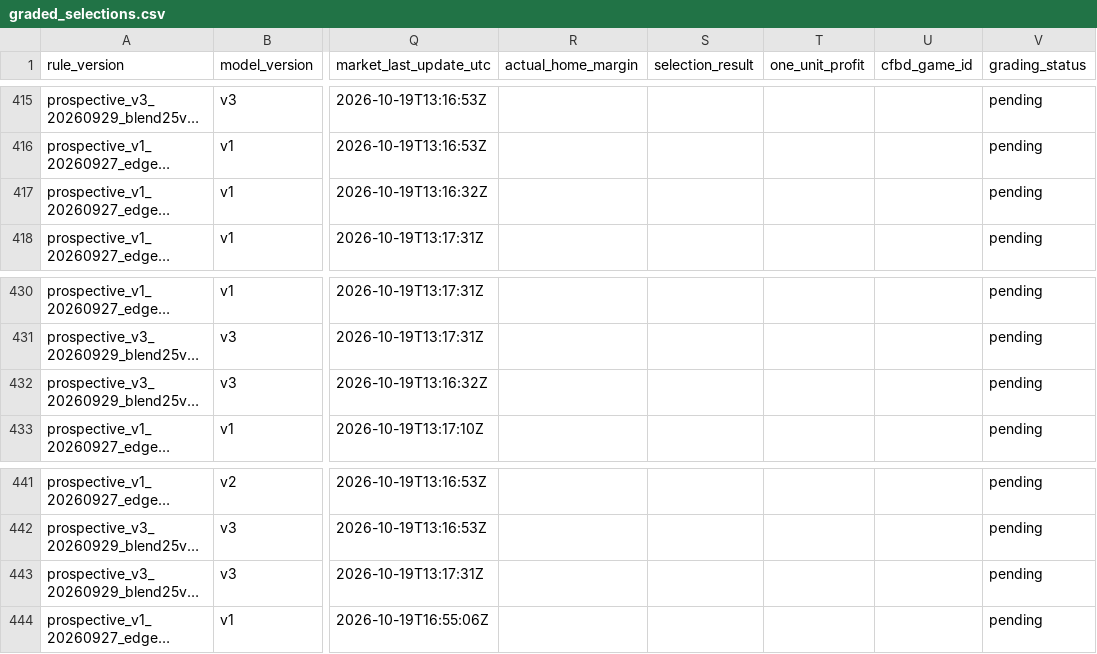
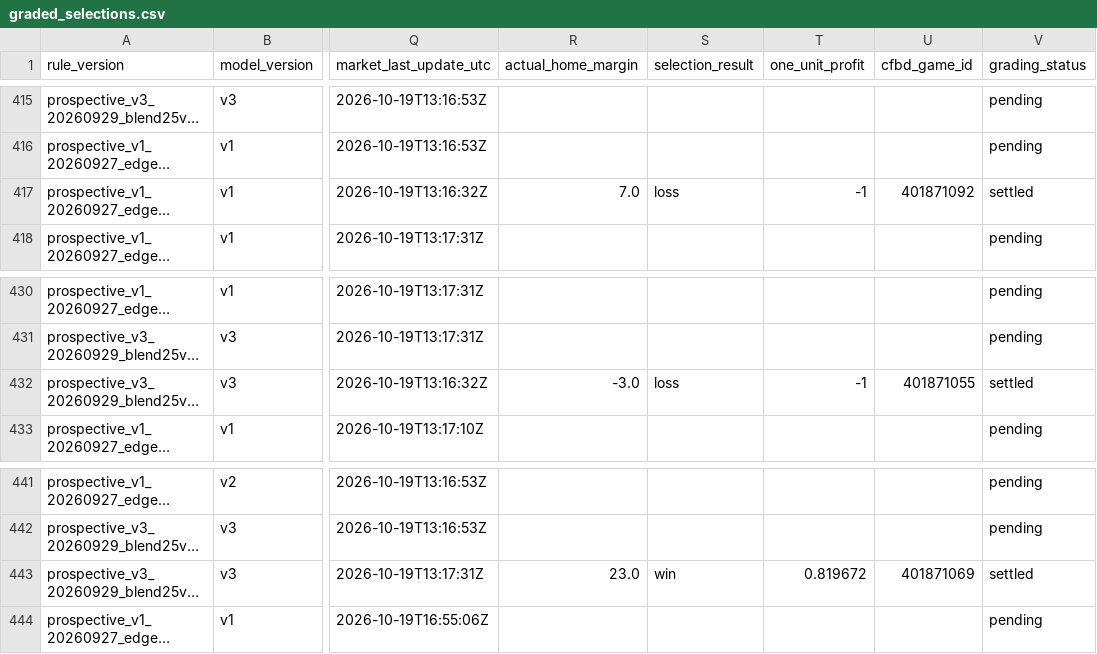
Before and after one commit to JarzCFB/codi-cfb-dashboard, a CSV file: prospective/graded_selections.csv, drawn as a sheet; only a part is shown, gaps mark what is left out; long unchanged cells end in …; the diff names each change by its address in the sheet, - before the commit and + after, or states it on an @@ line.

```diff
--- a/prospective/graded_selections.csv
+++ b/prospective/graded_selections.csv
-R417 (actual_home_margin): (empty)
+R417 (actual_home_margin): 7.0
-S417 (selection_result): (empty)
+S417 (selection_result): loss
-T417 (one_unit_profit): (empty)
+T417 (one_unit_profit): -1
-U417 (cfbd_game_id): (empty)
+U417 (cfbd_game_id): 401871092
-V417 (grading_status): pending
+V417 (grading_status): settled
-R432 (actual_home_margin): (empty)
+R432 (actual_home_margin): -3.0
-S432 (selection_result): (empty)
+S432 (selection_result): loss
-T432 (one_unit_profit): (empty)
+T432 (one_unit_profit): -1
-U432 (cfbd_game_id): (empty)
+U432 (cfbd_game_id): 401871055
-V432 (grading_status): pending
+V432 (grading_status): settled
-R443 (actual_home_margin): (empty)
+R443 (actual_home_margin): 23.0
-S443 (selection_result): (empty)
+S443 (selection_result): win
-T443 (one_unit_profit): (empty)
+T443 (one_unit_profit): 0.819672
-U443 (cfbd_game_id): (empty)
+U443 (cfbd_game_id): 401871069
-V443 (grading_status): pending
+V443 (grading_status): settled
```
Also changed, not shown: 2 other files.
